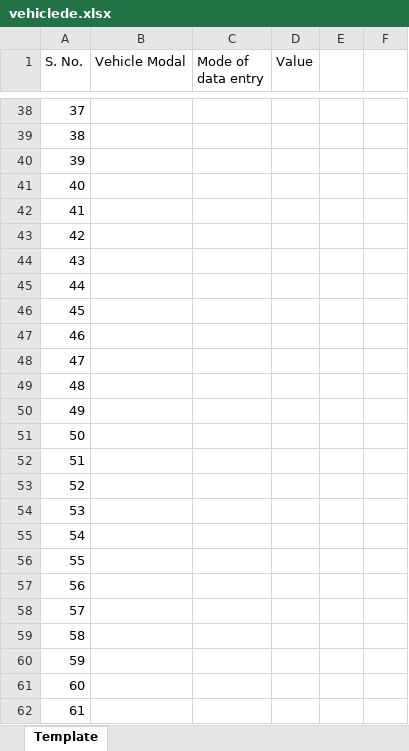
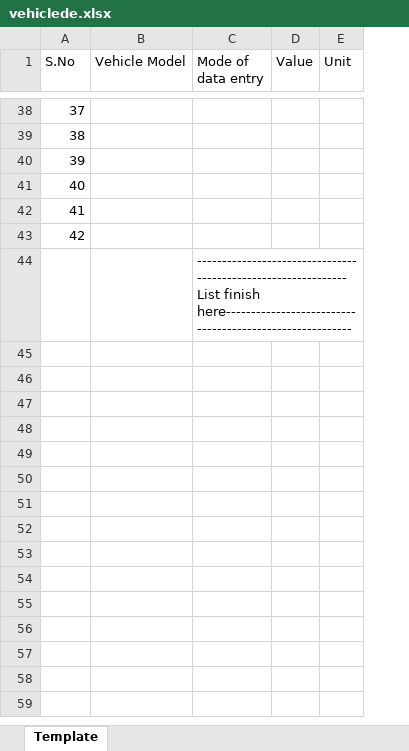
Before and after one commit to Abhisheklodhi2001/Eco-Trace-Backend, an Excel workbook: vehiclede.xlsx, sheet Template, drawn as a sheet; only a part is shown, gaps mark what is left out; values as stored, in another font and other column widths than the file's, no cell formats; removed rows and columns are numbered as before the commit, all else as after; the diff covers the shown part only; the diff names each change by its address in the sheet, - before the commit and + after, or states it on an @@ line.

```diff
--- a/vehiclede.xlsx (sheet Template)
+++ b/vehiclede.xlsx (sheet Template)
-column B (Vehicle Modal), empty
+column B (Vehicle Model), empty
-column E, empty
-column F, empty
+column E (Unit), empty
@@ column A (S.No) renumbered between rows 1 and 44 @@
-C44 (Mode of data entry): (empty)
+C44 (Mode of data entry): --------------------------------------------------------------List finish here---------------------------------------------------------
-row 45: 44
-row 46: 45
-row 47: 46
-row 48: 47
-row 49: 48
-row 50: 49
-row 51: 50
-row 52: 51
-row 53: 52
-row 54: 53
-row 55: 54
-row 56: 55
-row 57: 56
-row 58: 57
-row 59: 58
-row 60: 59
-row 61: 60
-row 62: 61
```
Also changed, not shown: 96 removed rows elsewhere in this sheet, cell formats, formulas that keep their value, 21 other files.
